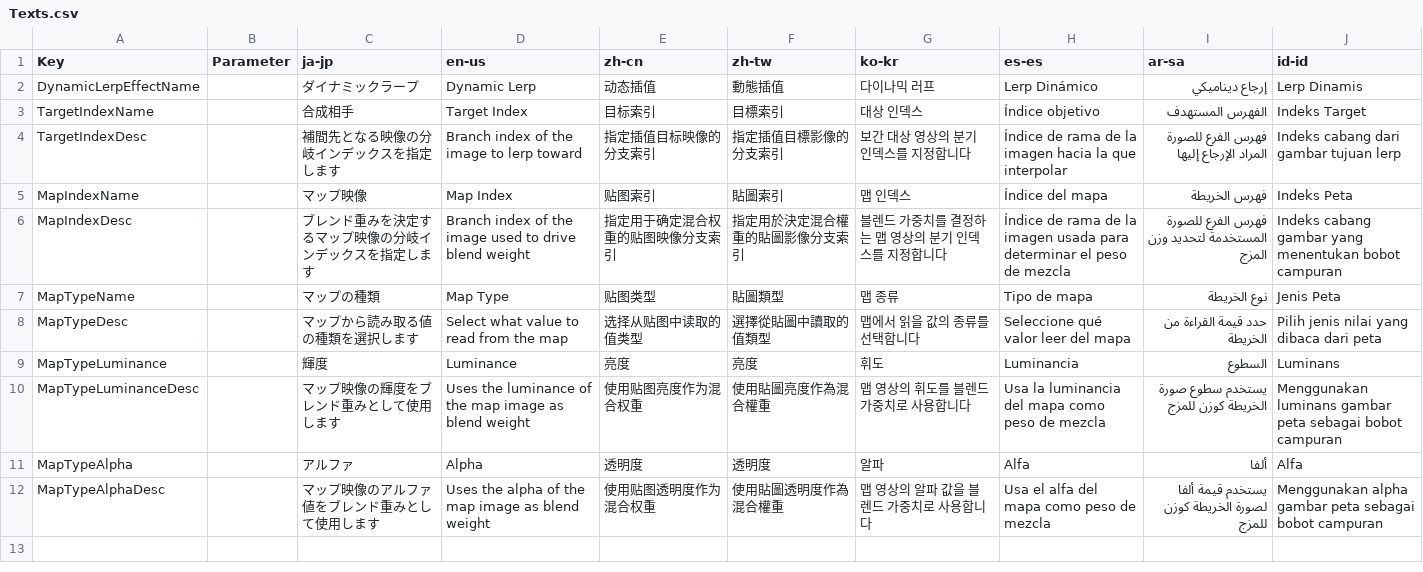
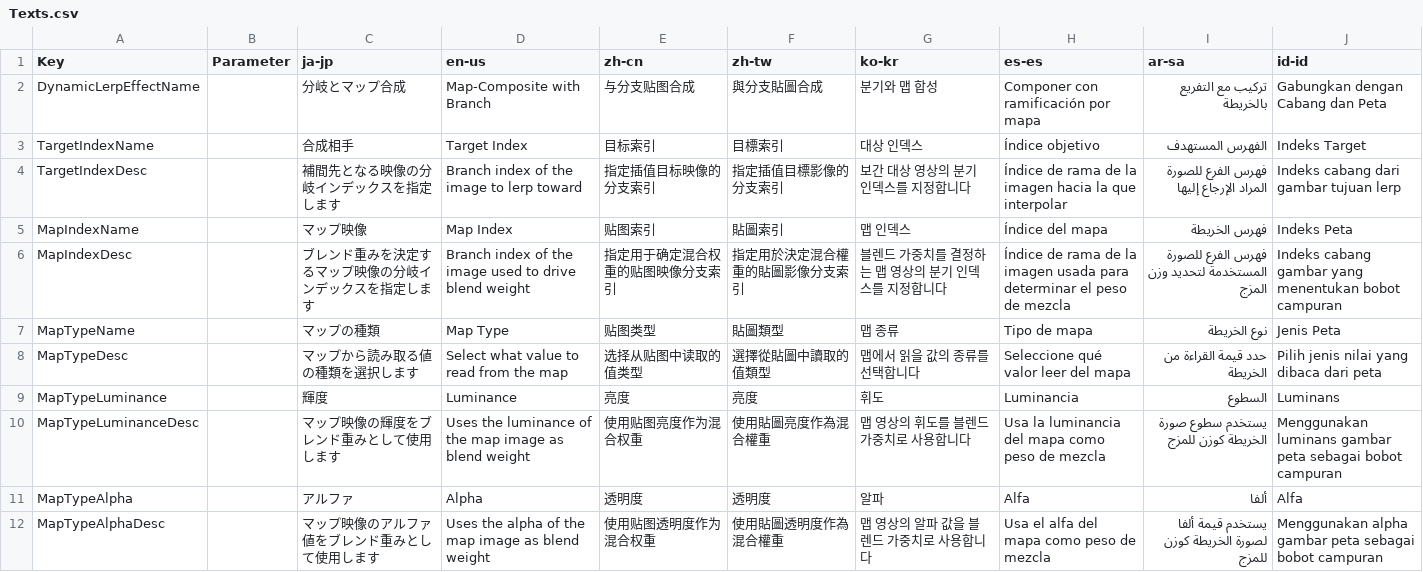
Before and after one commit to manju-summoner/YukkuriMovieMaker.Plugin.Community, a CSV file: YukkuriMovieMaker.Plugin.Community/Effect/Video/DynamicLerp/Texts.csv, drawn as a sheet.

Commit message:
エフェクト名を「分岐とマップ合成」に変更

```diff
--- a/YukkuriMovieMaker.Plugin.Community/Effect/Video/DynamicLerp/Texts.csv
+++ b/YukkuriMovieMaker.Plugin.Community/Effect/Video/DynamicLerp/Texts.csv
@@ -1,3 +1,3 @@
 Key,Parameter,ja-jp,en-us,zh-cn,zh-tw,ko-kr,es-es,ar-sa,id-id
-DynamicLerpEffectName,,ダイナミックラープ,Dynamic Lerp,动态插值,動態插值,다이나믹 러프,Lerp Dinámico,إرجاع ديناميكي,Lerp Dinamis
+DynamicLerpEffectName,,分岐とマップ合成,Map-Composite with Branch,与分支贴图合成,與分支貼圖合成,분기와 맵 합성,Componer con ramificación por mapa,تركيب مع التفريع بالخريطة,Gabungkan dengan Cabang dan Peta
 TargetIndexName,,合成相手,Target Index,目标索引,目標索引,대상 인덱스,Índice objetivo,الفهرس المستهدف,Indeks Target
```
